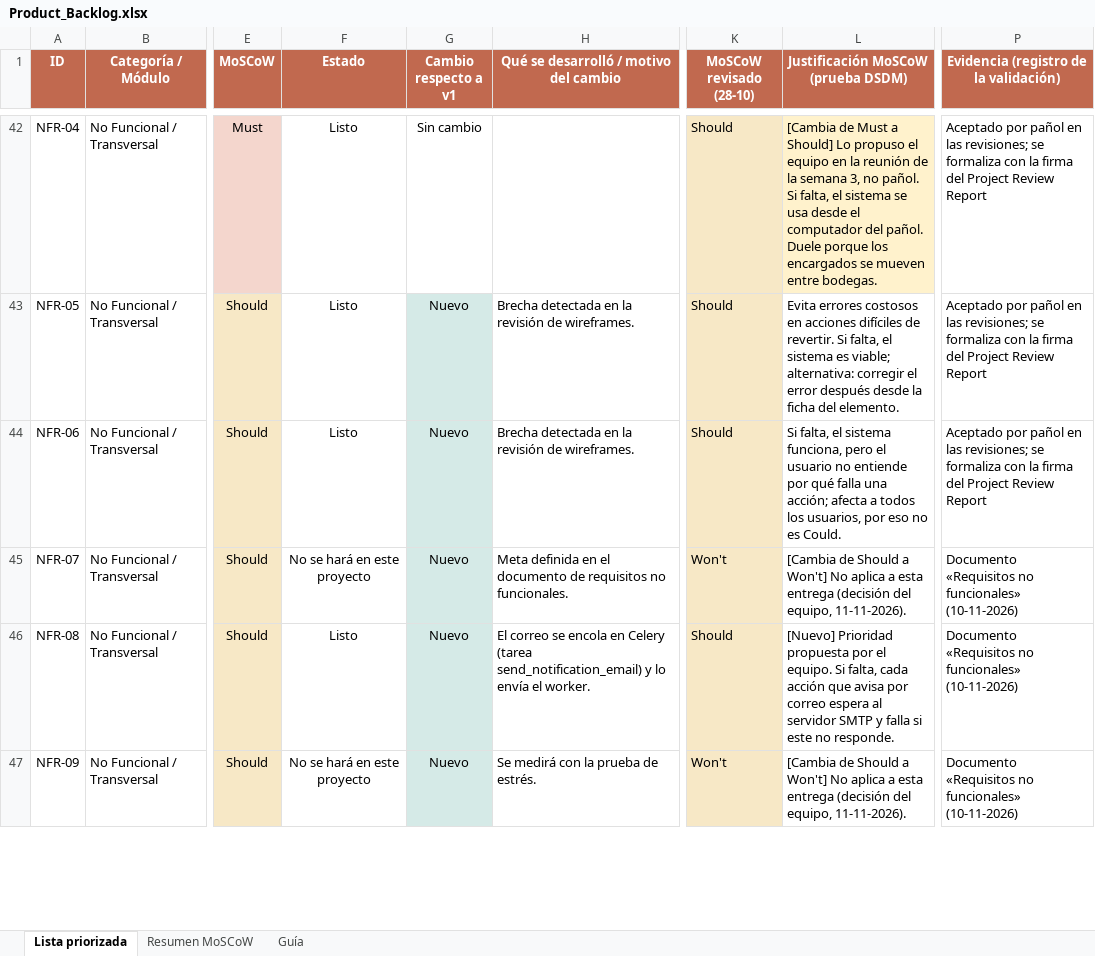
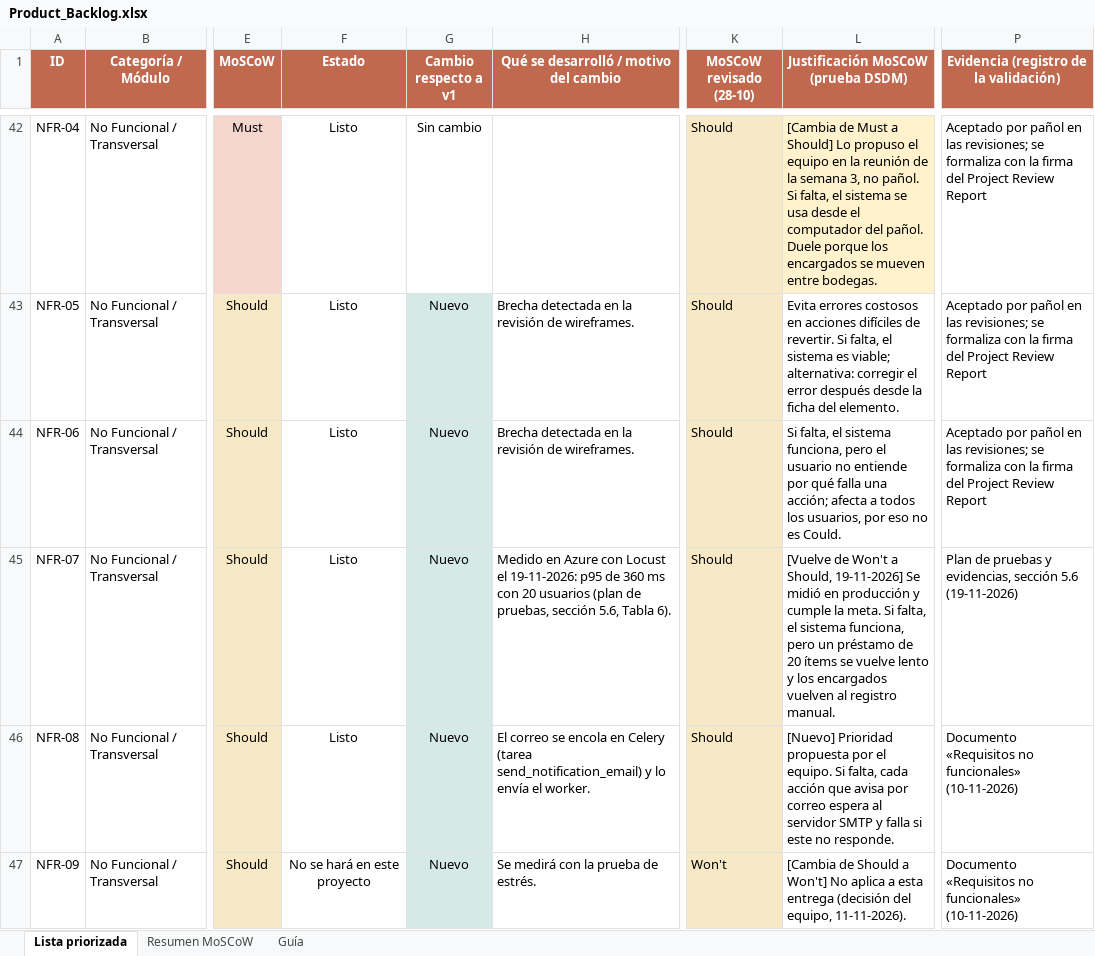
Before and after one commit to IvPenac/SanBernardo-Mallen002D-IIBM, an Excel workbook: Fase 2/Evidencias Proyecto/evidencias de documentación/Product_Backlog.xlsx, sheet Lista priorizada, drawn as a sheet; only a part is shown, gaps mark what is left out; values as stored, in another font and other column widths than the file's, no borders; charts and pictures not drawn; the diff covers the shown part only; the diff names each change by its address in the sheet, - before the commit and + after, or states it on an @@ line.

Commit message:
Add updated Product Backlog for Fase 2 documentation

```diff
--- a/Fase 2/Evidencias Proyecto/evidencias de documentación/Product_Backlog.xlsx (sheet Lista priorizada)
+++ b/Fase 2/Evidencias Proyecto/evidencias de documentación/Product_Backlog.xlsx (sheet Lista priorizada)
-F45 (Estado): No se hará en este proyecto
+F45 (Estado): Listo
-H45: Meta definida en el documento de requisitos no funcionales.
+H45: Medido en Azure con Locust el 19-11-2026: p95 de 360 ms con 20 usuarios (plan de pruebas, sección 5.6, Tabla 6).
-K45 (MoSCoW revisado (28-10)): Won't
+K45 (MoSCoW revisado (28-10)): Should
-L45: [Cambia de Should a Won't] No aplica a esta entrega (decisión del equipo, 11-11-2026).
+L45: [Vuelve de Won't a Should, 19-11-2026] Se midió en producción y cumple la meta. Si falta, el sistema funciona, pero un préstamo de 20 ítems se vuelve lento y los encargados vuelven al registro manual.
-P45: Documento «Requisitos no funcionales» (10-11-2026)
+P45: Plan de pruebas y evidencias, sección 5.6 (19-11-2026)
```
Also changed, not shown: 8 edited cells elsewhere in this sheet, sheet Resumen MoSCoW, charts or pictures, 1 other file.
